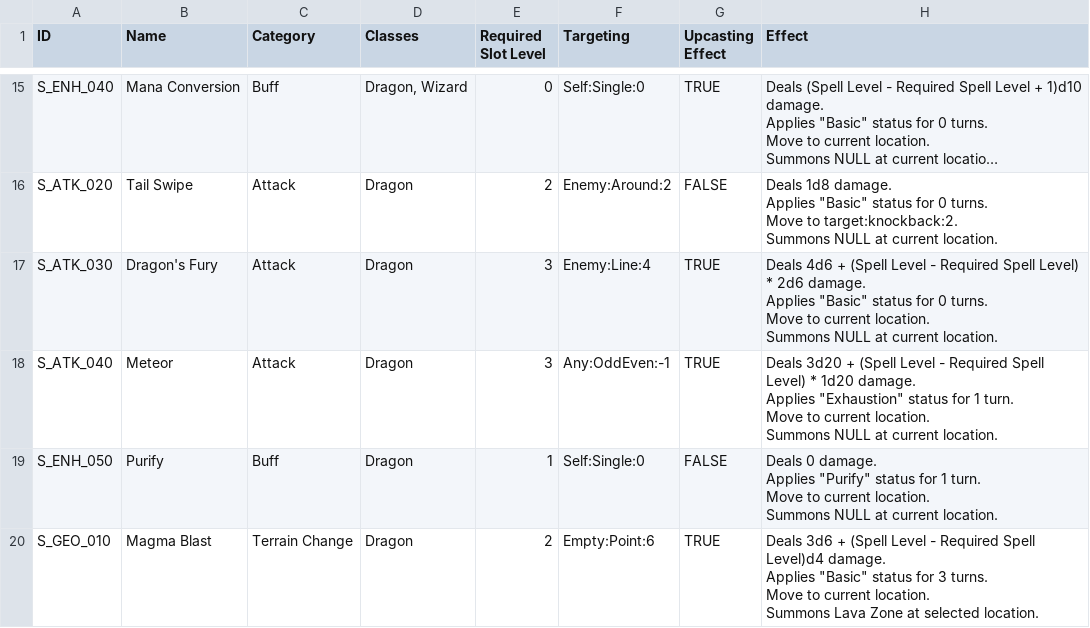
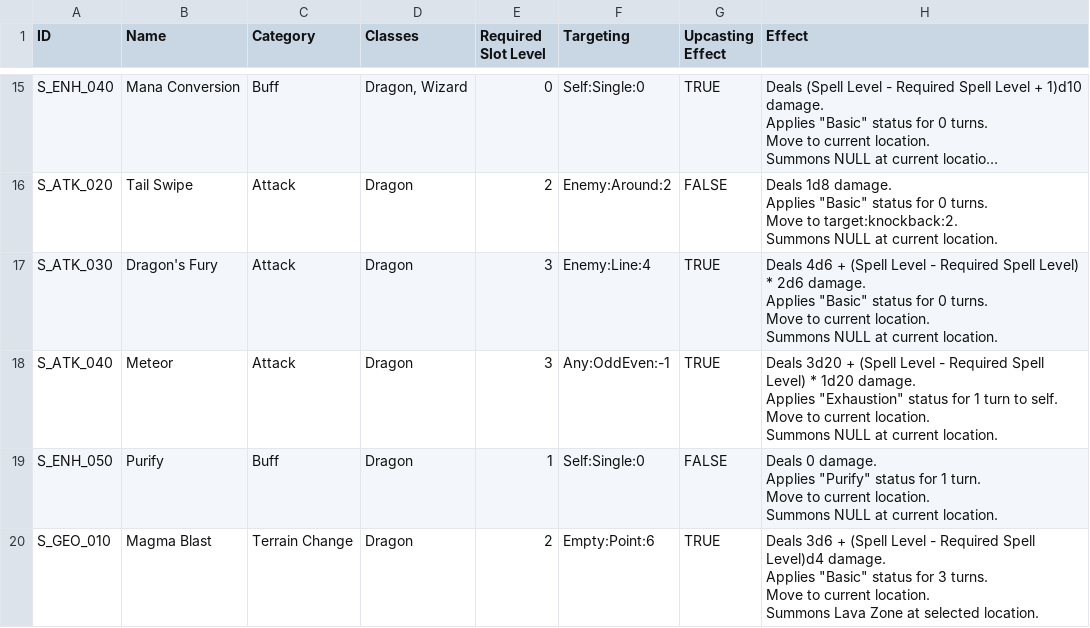
Before and after one commit to taekyung00/CodePistols_DragonicTactics, a CSV file: project/DragonicTactics/Assets/Data/spell_table.csv, drawn as a sheet; only a part is shown, gaps mark what is left out; long unchanged cells end in ….

```diff
--- a/project/DragonicTactics/Assets/Data/spell_table.csv
+++ b/project/DragonicTactics/Assets/Data/spell_table.csv
@@ -67,6 +67,6 @@ Move to current location.
 Summons NULL at current location."
-S_ATK_040,Meteor,Attack,Dragon,3,Any:OddEven:-1,TRUE,"Deals 3d20 + (Spell Level - Required Spell Level) * 1d20 damage.
-Applies ""Exhaustion"" status for 1 turn.
-Move to current location.
-Summons NULL at current location."
+S_ATK_040,Meteor,Attack,Dragon,3,Any:OddEven:-1,TRUE,"Deals 3d20 + (Spell Level - Required Spell Level) * 1d20 damage.
+Applies ""Exhaustion"" status for 1 turn to self.
+Move to current location.
+Summons NULL at current location."
 S_ENH_050,Purify,Buff,Dragon,1,Self:Single:0,FALSE,"Deals 0 damage.
```
Also changed, not shown: 19 other files.
